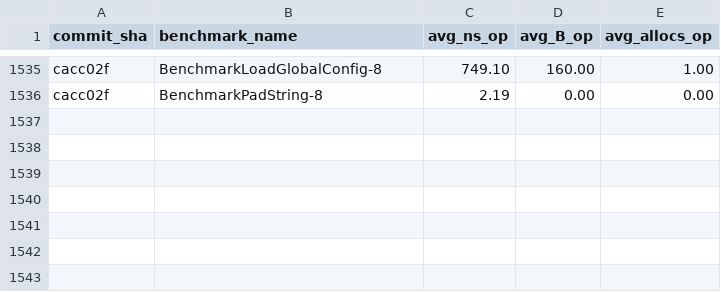
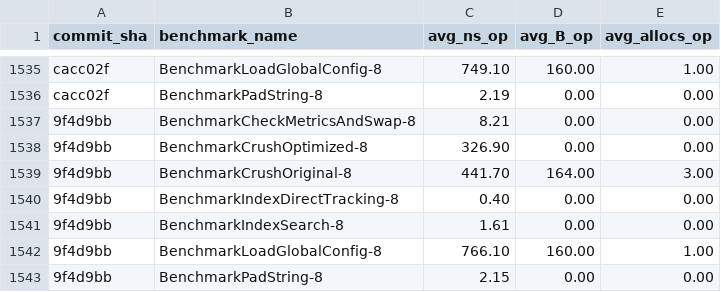
Before and after one commit to alsotoes/momo, a CSV file: .github/data/benchmark_history.csv, drawn as a sheet; only a part is shown, gaps mark what is left out; the diff names each change by its address in the sheet, - before the commit and + after, or states it on an @@ line.

Commit message:
fix(common): use 64-bit node ID in CRUSH placement (#449)
node.ID (int, 64-bit) was truncated to uint32 before hashing,
causing node IDs outside [0, 2^32-1] or negative IDs to silently
collide and produce identical hashes, corrupting placement.

Use uint64 encoding with an 8-byte buffer.

Added TestClusterMap_LargeNodeIDs verifying no collision for
node IDs that would have collided under uint32 truncation.

```diff
--- a/.github/data/benchmark_history.csv
+++ b/.github/data/benchmark_history.csv
+row 1537: 9f4d9bb | BenchmarkCheckMetricsAndSwap-8 | 8.21 | 0.00 | 0.00
+row 1538: 9f4d9bb | BenchmarkCrushOptimized-8 | 326.90 | 0.00 | 0.00
+row 1539: 9f4d9bb | BenchmarkCrushOriginal-8 | 441.70 | 164.00 | 3.00
+row 1540: 9f4d9bb | BenchmarkIndexDirectTracking-8 | 0.40 | 0.00 | 0.00
+row 1541: 9f4d9bb | BenchmarkIndexSearch-8 | 1.61 | 0.00 | 0.00
+row 1542: 9f4d9bb | BenchmarkLoadGlobalConfig-8 | 766.10 | 160.00 | 1.00
+row 1543: 9f4d9bb | BenchmarkPadString-8 | 2.15 | 0.00 | 0.00
```
Also changed, not shown: 3 other files.
